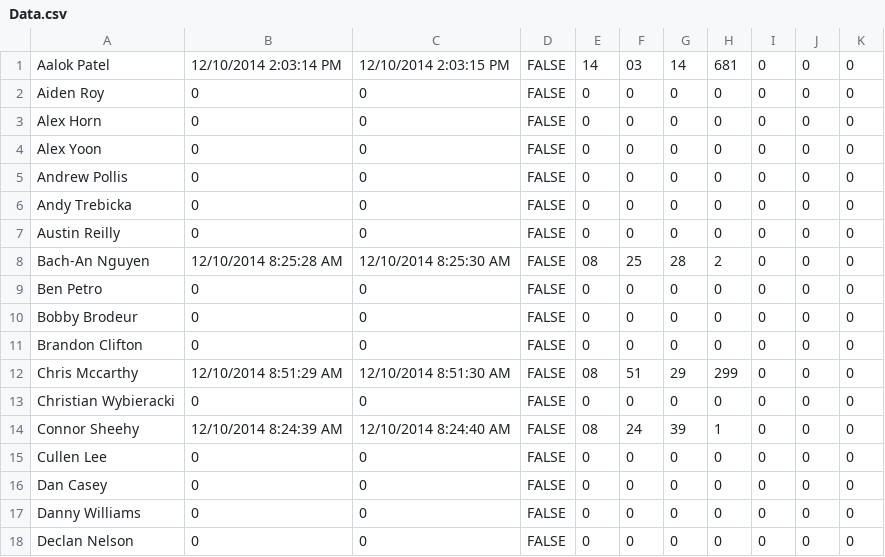
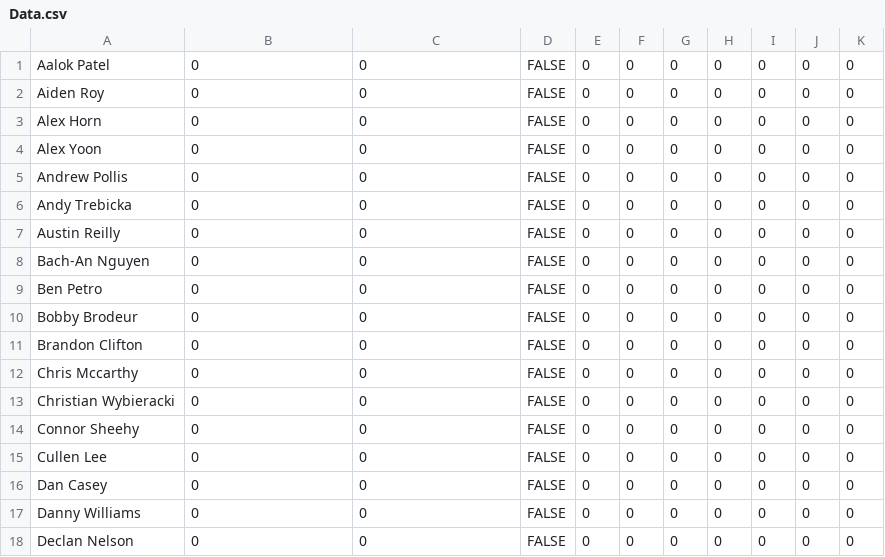
Before and after one commit to prifken/3958attendance, a CSV file: Data/Data.csv, drawn as a sheet; only a part is shown.

```diff
--- a/Data/Data.csv
+++ b/Data/Data.csv
@@ -1,2 +1,2 @@
-Aalok Patel,12/10/2014 2:03:14 PM,12/10/2014 2:03:15 PM,FALSE,14,03,14,681,0,0,0
+Aalok Patel,0,0,FALSE,0,0,0,0,0,0,0
 Aiden Roy,0,0,FALSE,0,0,0,0,0,0,0
@@ -7,3 +7,3 @@ Andy Trebicka,0,0,FALSE,0,0,0,0,0,0,0
 Austin Reilly,0,0,FALSE,0,0,0,0,0,0,0
-Bach-An Nguyen,12/10/2014 8:25:28 AM,12/10/2014 8:25:30 AM,FALSE,08,25,28,2,0,0,0
+Bach-An Nguyen,0,0,FALSE,0,0,0,0,0,0,0
 Ben  Petro,0,0,FALSE,0,0,0,0,0,0,0
@@ -11,5 +11,5 @@ Bobby Brodeur,0,0,FALSE,0,0,0,0,0,0,0
 Brandon Clifton,0,0,FALSE,0,0,0,0,0,0,0
-Chris Mccarthy,12/10/2014 8:51:29 AM,12/10/2014 8:51:30 AM,FALSE,08,51,29,299,0,0,0
+Chris Mccarthy,0,0,FALSE,0,0,0,0,0,0,0
 Christian Wybieracki,0,0,FALSE,0,0,0,0,0,0,0
-Connor Sheehy,12/10/2014 8:24:39 AM,12/10/2014 8:24:40 AM,FALSE,08,24,39,1,0,0,0
+Connor Sheehy,0,0,FALSE,0,0,0,0,0,0,0
 Cullen Lee,0,0,FALSE,0,0,0,0,0,0,0
```
